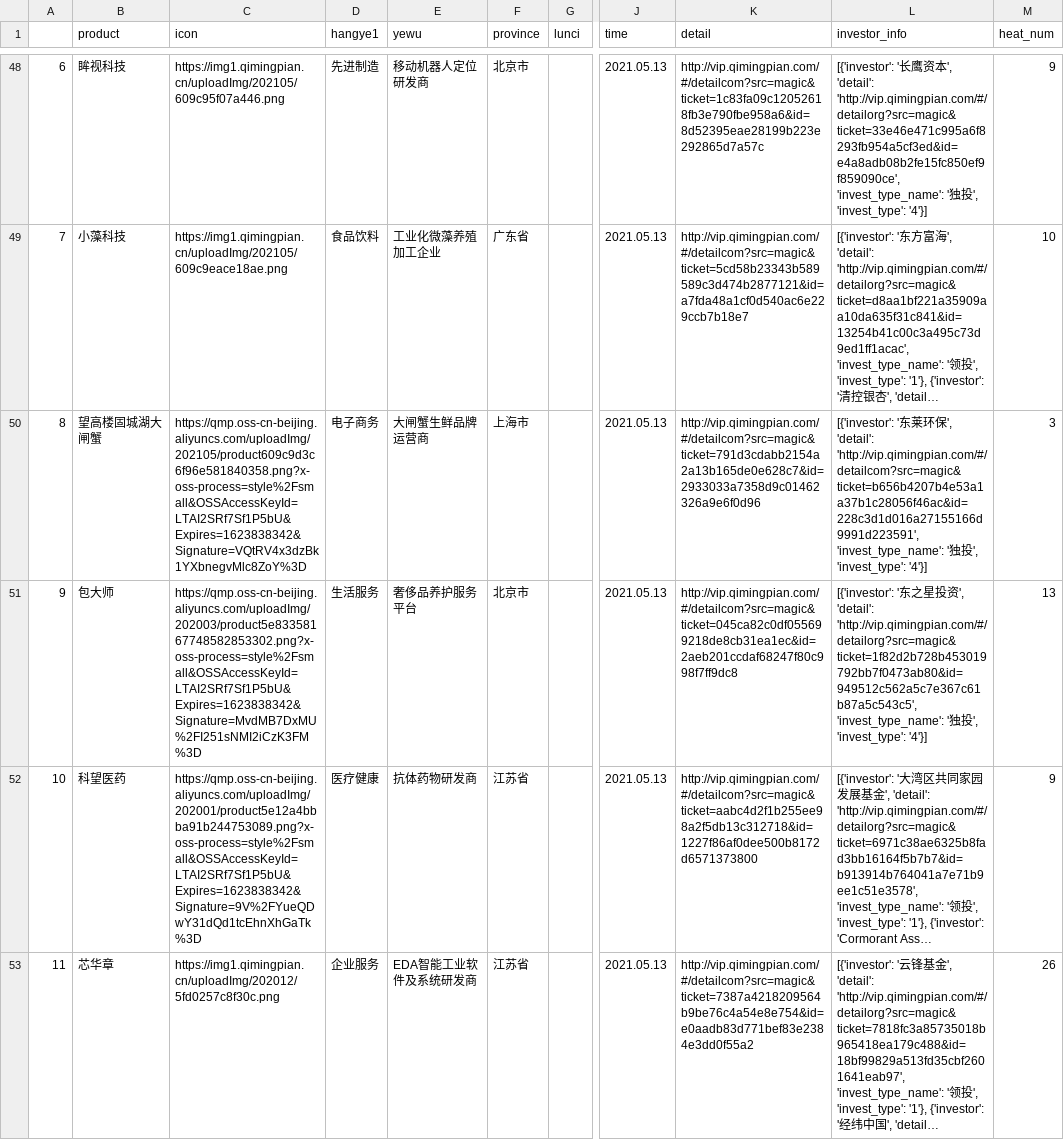
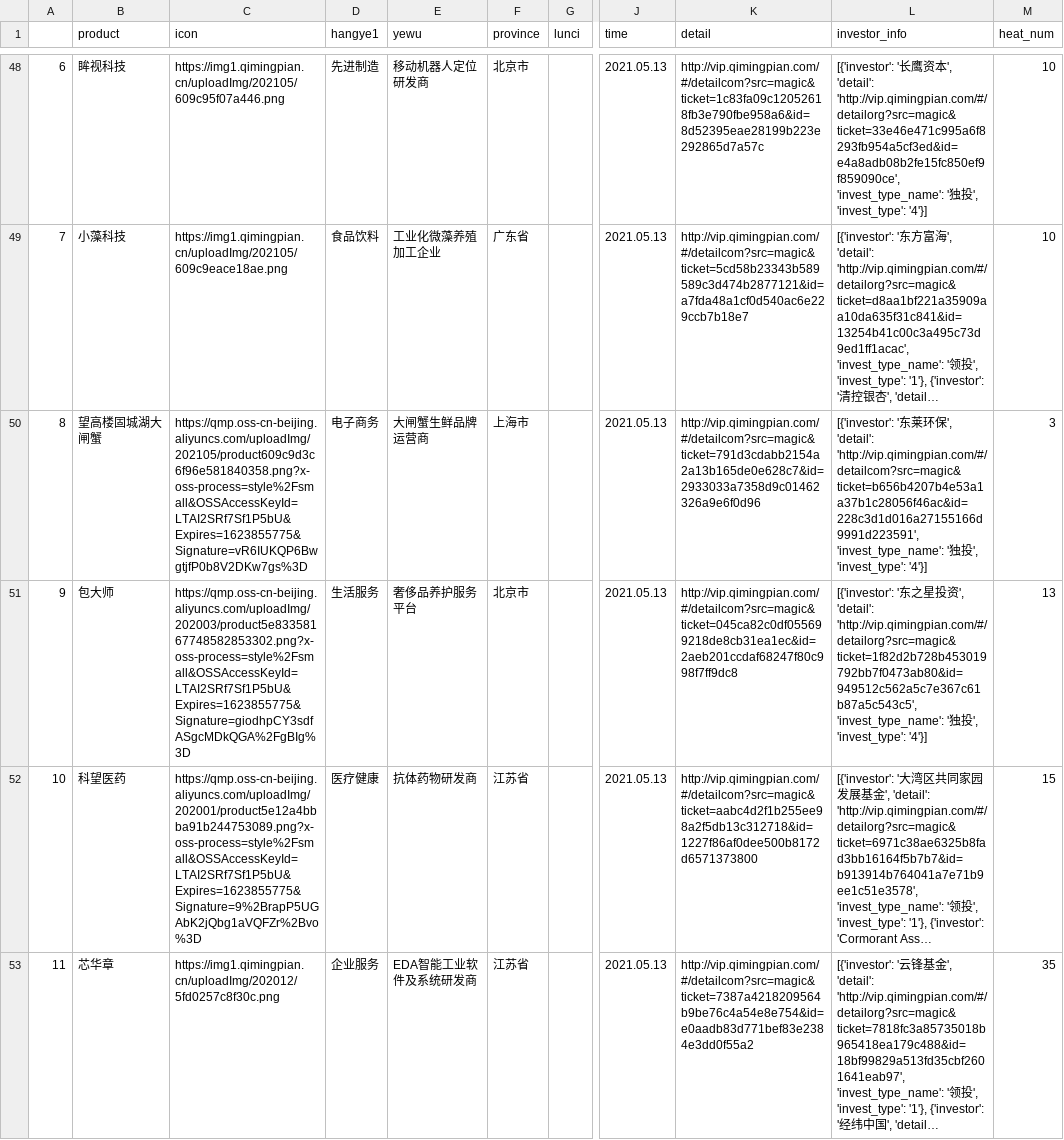
Before and after one commit to KevinYu2050/ZhenDailyReport, a CSV file: data/20210517.csv, drawn as a sheet; only a part is shown, gaps mark what is left out; long unchanged cells end in …; the diff covers the shown part only; the diff names each change by its address in the sheet, - before the commit and + after, or states it on an @@ line.

```diff
--- a/data/20210517.csv
+++ b/data/20210517.csv
-M48 (heat_num): 9
+M48 (heat_num): 10
-C50 (icon): https://qmp.oss-cn-beijing.aliyuncs.com/uploadImg/202105/product609c9d3c6f96e581840358.png?x-oss-process=style%2Fsmall&OSSAccessKeyId=LTAI2SRf7Sf1P5bU&Expires=1623838342&Signature=VQtRV4x3dzBk1YXbnegvMlc8ZoY%3D
+C50 (icon): https://qmp.oss-cn-beijing.aliyuncs.com/uploadImg/202105/product609c9d3c6f96e581840358.png?x-oss-process=style%2Fsmall&OSSAccessKeyId=LTAI2SRf7Sf1P5bU&Expires=1623855775&Signature=vR6IUKQP6BwgtjfP0b8V2DKw7gs%3D
-C51 (icon): https://qmp.oss-cn-beijing.aliyuncs.com/uploadImg/202003/product5e83358167748582853302.png?x-oss-process=style%2Fsmall&OSSAccessKeyId=LTAI2SRf7Sf1P5bU&Expires=1623838342&Signature=MvdMB7DxMU%2FI251sNMI2iCzK3FM%3D
+C51 (icon): https://qmp.oss-cn-beijing.aliyuncs.com/uploadImg/202003/product5e83358167748582853302.png?x-oss-process=style%2Fsmall&OSSAccessKeyId=LTAI2SRf7Sf1P5bU&Expires=1623855775&Signature=giodhpCY3sdfASgcMDkQGA%2FgBIg%3D
-C52 (icon): https://qmp.oss-cn-beijing.aliyuncs.com/uploadImg/202001/product5e12a4bbba91b244753089.png?x-oss-process=style%2Fsmall&OSSAccessKeyId=LTAI2SRf7Sf1P5bU&Expires=1623838342&Signature=9V%2FYueQDwY31dQd1tcEhnXhGaTk%3D
+C52 (icon): https://qmp.oss-cn-beijing.aliyuncs.com/uploadImg/202001/product5e12a4bbba91b244753089.png?x-oss-process=style%2Fsmall&OSSAccessKeyId=LTAI2SRf7Sf1P5bU&Expires=1623855775&Signature=9%2BrapP5UGAbK2jQbg1aVQFZr%2Bvo%3D
-M52 (heat_num): 9
+M52 (heat_num): 15
-M53 (heat_num): 26
+M53 (heat_num): 35
```
Also changed, not shown: 121 edited cells elsewhere in this file, 3 other files.
